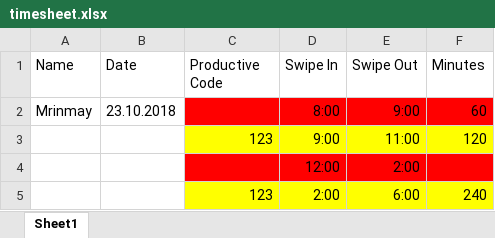
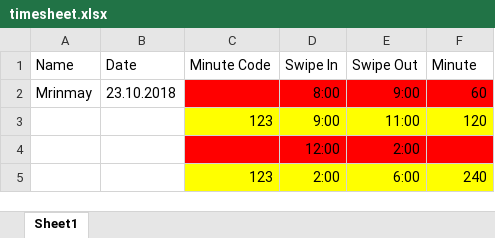
Before and after one commit to mksrepo/springboot, an Excel workbook: emp-perf-service/resources/timesheet.xlsx, sheet Sheet1, drawn as a sheet; values as stored, in another font and other column widths than the file's, no borders; the diff names each change by its address in the sheet, - before the commit and + after, or states it on an @@ line.

```diff
--- a/emp-perf-service/resources/timesheet.xlsx (sheet Sheet1)
+++ b/emp-perf-service/resources/timesheet.xlsx (sheet Sheet1)
-C1: Productive Code
+C1: Minute Code
-F1: Minutes
+F1: Minute
```
Also changed, not shown: 9 other files.
